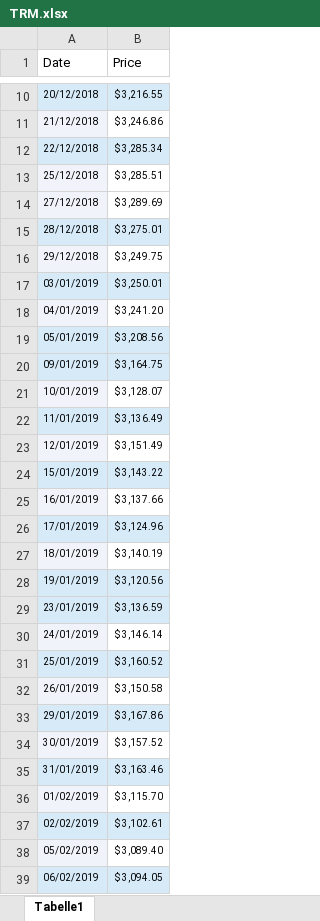
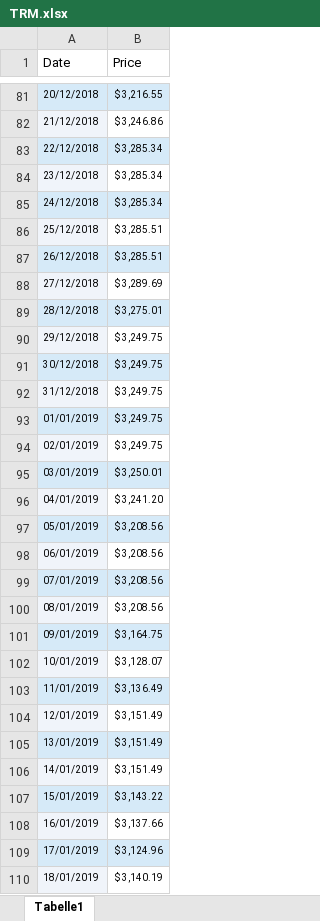
Before and after one commit to Andres1984/Riesgos, an Excel workbook: Codigos/TRM.xlsx, sheet Tabelle1, drawn as a sheet; only a part is shown, gaps mark what is left out; the shorter side is filled out with more unchanged rows; values as stored, in another font and other column widths than the file's, no borders; the diff covers the shown part only; the diff names each change by its address in the sheet, - before the commit and + after, or states it on an @@ line.

Commit message:
TRM

```diff
--- a/Codigos/TRM.xlsx (sheet Tabelle1)
+++ b/Codigos/TRM.xlsx (sheet Tabelle1)
+row 84: 23/12/2018 | $ 3,285.34
+row 85: 24/12/2018 | $ 3,285.34
+row 87: 26/12/2018 | $ 3,285.51
+row 91: 30/12/2018 | $ 3,249.75
+row 92: 31/12/2018 | $ 3,249.75
+row 93: 01/01/2019 | $ 3,249.75
+row 94: 02/01/2019 | $ 3,249.75
+row 98: 06/01/2019 | $ 3,208.56
+row 99: 07/01/2019 | $ 3,208.56
+row 100: 08/01/2019 | $ 3,208.56
+row 105: 13/01/2019 | $ 3,151.49
+row 106: 14/01/2019 | $ 3,151.49
```
Also changed, not shown: 285 added rows elsewhere in this sheet.
